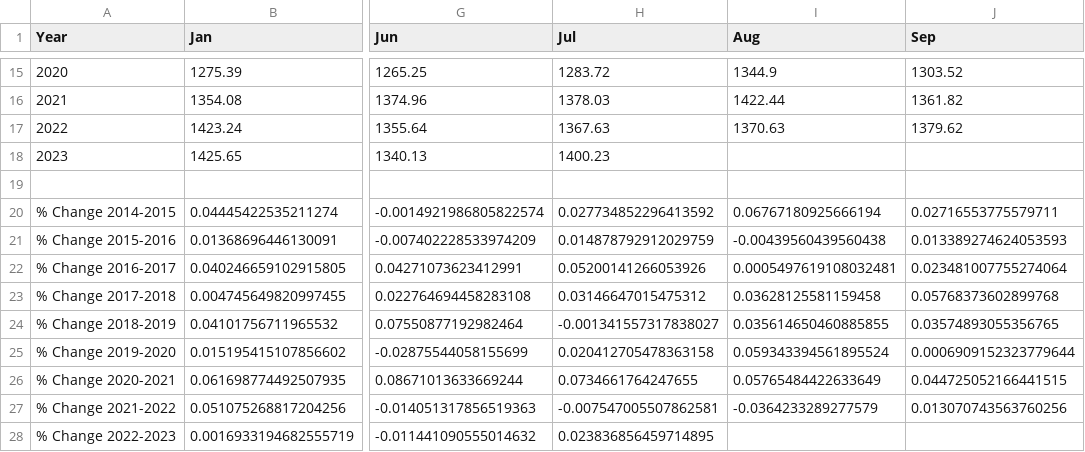
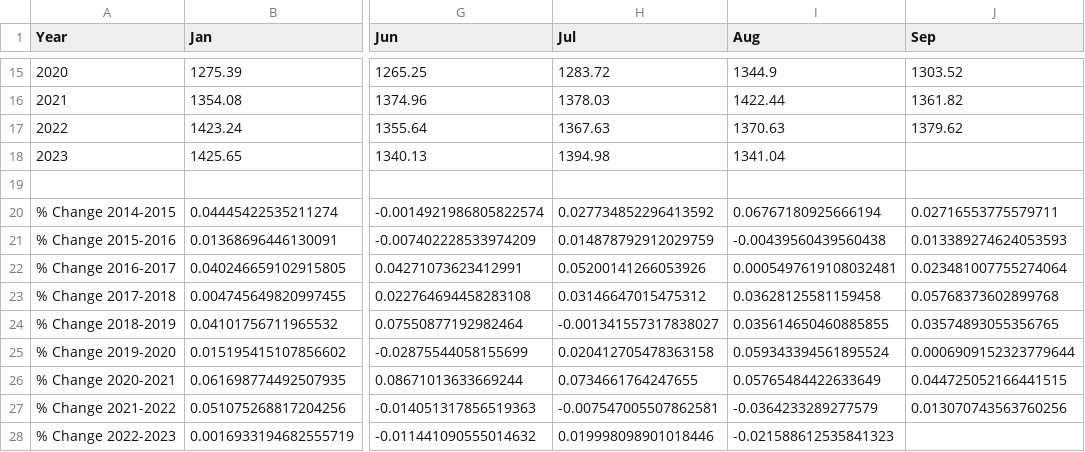
Before and after one commit to zhik/nyc_stats, a CSV file: nyc-weekly-earnings.csv, drawn as a sheet; only a part is shown, gaps mark what is left out; the diff names each change by its address in the sheet, - before the commit and + after, or states it on an @@ line.

```diff
--- a/nyc-weekly-earnings.csv
+++ b/nyc-weekly-earnings.csv
-H18 (Jul): 1400.23
+H18 (Jul): 1394.98
-I18 (Aug): (empty)
+I18 (Aug): 1341.04
-H28 (Jul): 0.023836856459714895
+H28 (Jul): 0.019998098901018446
-I28 (Aug): (empty)
+I28 (Aug): -0.021588612535841323
```
Also changed, not shown: 2020-2022vs2019_Reopened_Seated_Diner_Data.csv, laus_sa_city.csv, 3 other files.
